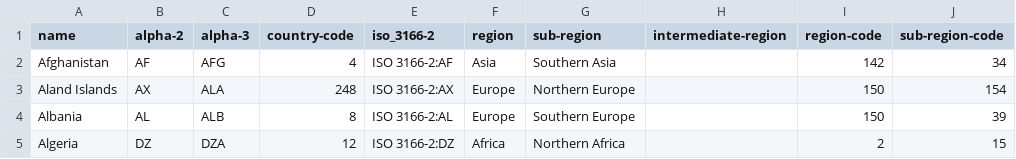
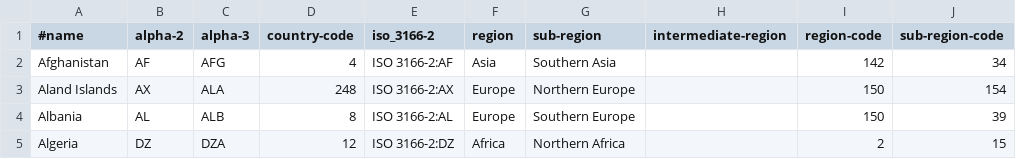
Before and after one commit to versa-networks/devops, a CSV file: python/PAN-to-Versa-cfg-Translate/Predefined/countries.csv, drawn as a sheet; only a part is shown; the diff names each change by its address in the sheet, - before the commit and + after, or states it on an @@ line.

```diff
--- a/python/PAN-to-Versa-cfg-Translate/Predefined/countries.csv
+++ b/python/PAN-to-Versa-cfg-Translate/Predefined/countries.csv
-A1: name
+A1: #name
```
Also changed, not shown: python/PAN-to-Versa-cfg-Translate/Predefined/applications.csv, 10 other files.
